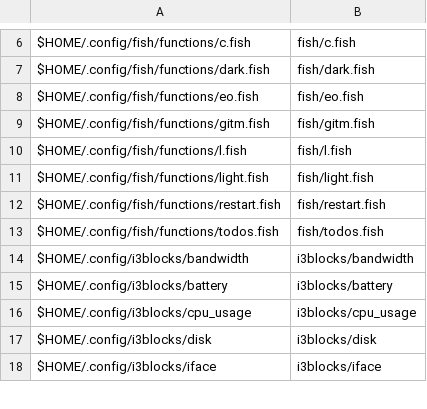
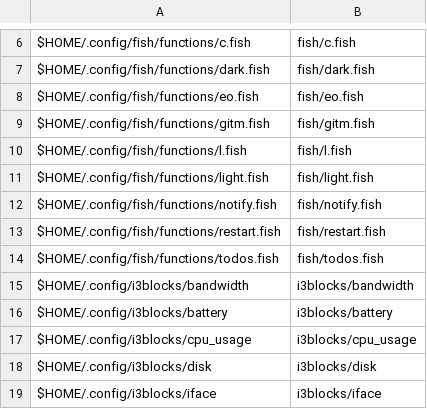
Before and after one commit to sam33r/dotfiles, a CSV file: dotfiles.csv, drawn as a sheet; only a part is shown, gaps mark what is left out; the diff names each change by its address in the sheet, - before the commit and + after, or states it on an @@ line.

```diff
--- a/dotfiles.csv
+++ b/dotfiles.csv
+row 12: $HOME/.config/fish/functions/notify.fish | fish/notify.fish
```
Also changed, not shown: 1 other file.
